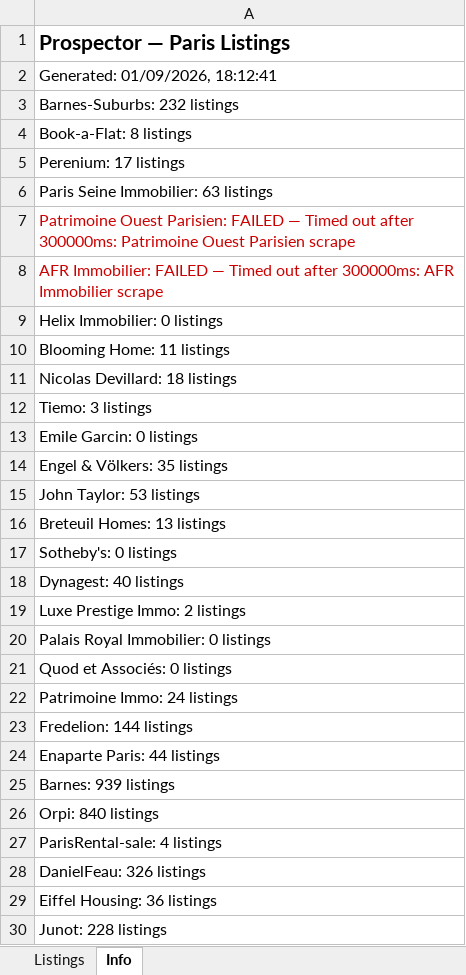
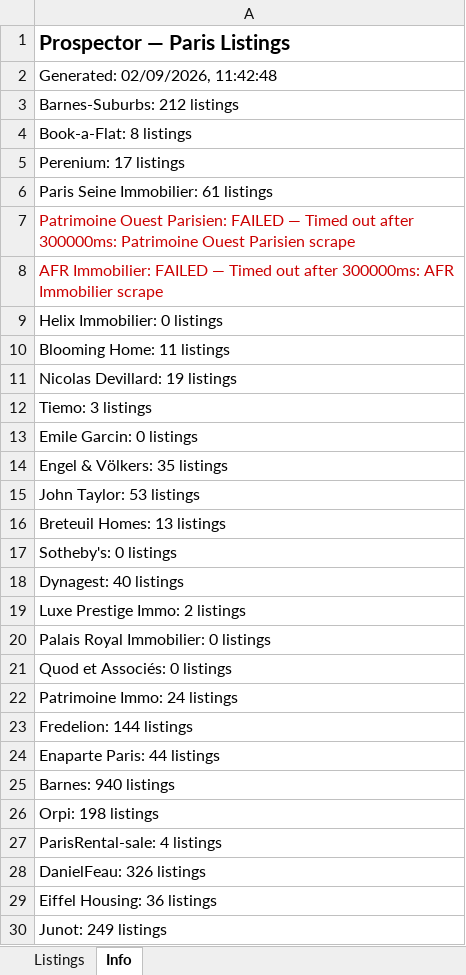
Before and after one commit to YFIP/House-Search-Agent, an Excel workbook: listings-sale.xlsx, sheet Info, drawn as a sheet; values as stored, in another font and other column widths than the file's, no borders; the diff names each change by its address in the sheet, - before the commit and + after, or states it on an @@ line.

```diff
--- a/listings-sale.xlsx (sheet Info)
+++ b/listings-sale.xlsx (sheet Info)
-A2: Generated: 01/09/2026, 18:12:41
+A2: Generated: 02/09/2026, 11:42:48
-A3: Barnes-Suburbs: 232 listings
+A3: Barnes-Suburbs: 212 listings
-A6: Paris Seine Immobilier: 63 listings
+A6: Paris Seine Immobilier: 61 listings
-A11: Nicolas Devillard: 18 listings
+A11: Nicolas Devillard: 19 listings
-A25: Barnes: 939 listings
+A25: Barnes: 940 listings
-A26: Orpi: 840 listings
+A26: Orpi: 198 listings
-A30: Junot: 228 listings
+A30: Junot: 249 listings
```
Also changed, not shown: sheet Listings, listings.xlsx, 1 other file.
